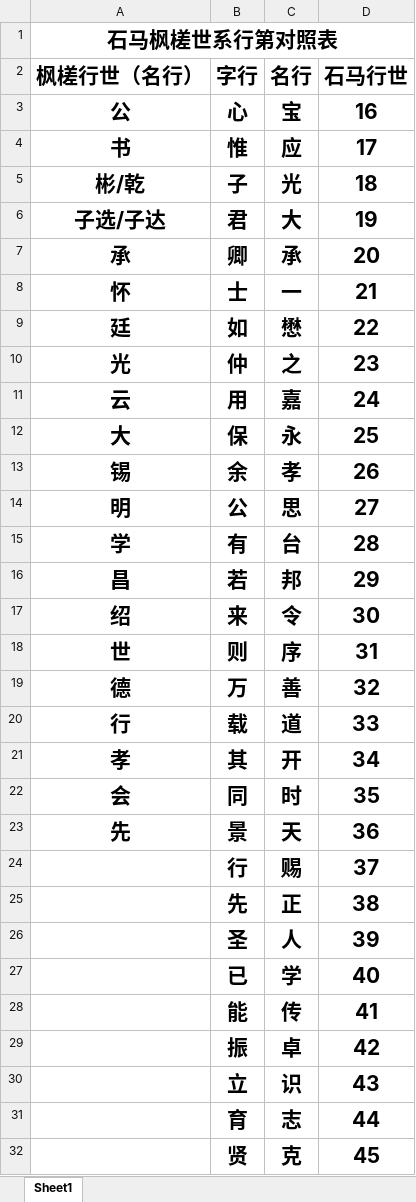
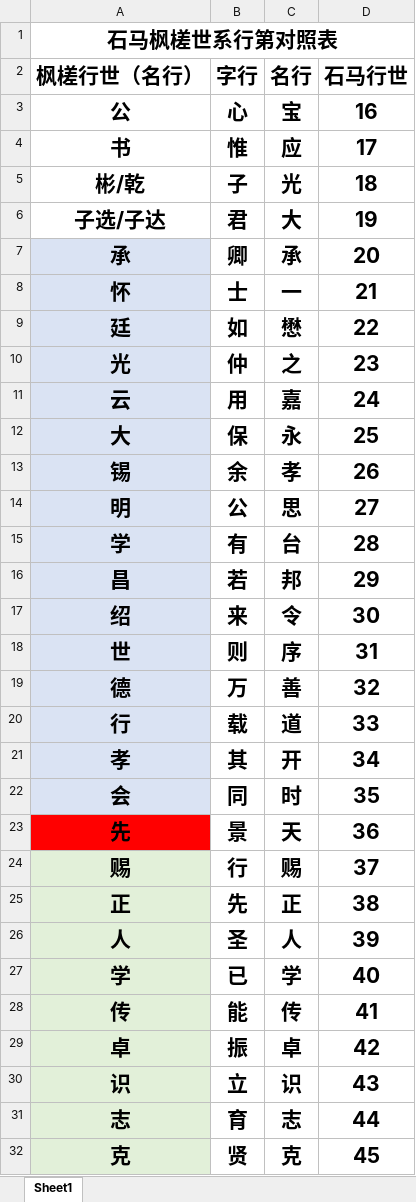
Before and after one commit to shangtaopang-svg/xie-family-website, an Excel workbook: 字辈排行.xlsx, sheet Sheet1, drawn as a sheet; only a part is shown; values as stored, in another font and other column widths than the file's, no borders; the diff covers the shown part only; the diff names each change by its address in the sheet, - before the commit and + after, or states it on an @@ line.

```diff
--- a/字辈排行.xlsx (sheet Sheet1)
+++ b/字辈排行.xlsx (sheet Sheet1)
-A7:A22 fill: none
+A7:A22 fill: #DAE3F3
-A23 fill: none
+A23 fill: #FF0000
-A24 (枫槎行世（名行）): (empty)
+A24 (枫槎行世（名行）): 赐
-A24:A32 fill: none
+A24:A32 fill: #E2F0D9
-A25 (枫槎行世（名行）): (empty)
+A25 (枫槎行世（名行）): 正
-A26 (枫槎行世（名行）): (empty)
+A26 (枫槎行世（名行）): 人
-A27 (枫槎行世（名行）): (empty)
+A27 (枫槎行世（名行）): 学
-A28 (枫槎行世（名行）): (empty)
+A28 (枫槎行世（名行）): 传
-A29 (枫槎行世（名行）): (empty)
+A29 (枫槎行世（名行）): 卓
-A30 (枫槎行世（名行）): (empty)
+A30 (枫槎行世（名行）): 识
-A31 (枫槎行世（名行）): (empty)
+A31 (枫槎行世（名行）): 志
-A32 (枫槎行世（名行）): (empty)
+A32 (枫槎行世（名行）): 克
```
Also changed, not shown: 7 edited cells and cell formats elsewhere in this sheet, 17 other files.
